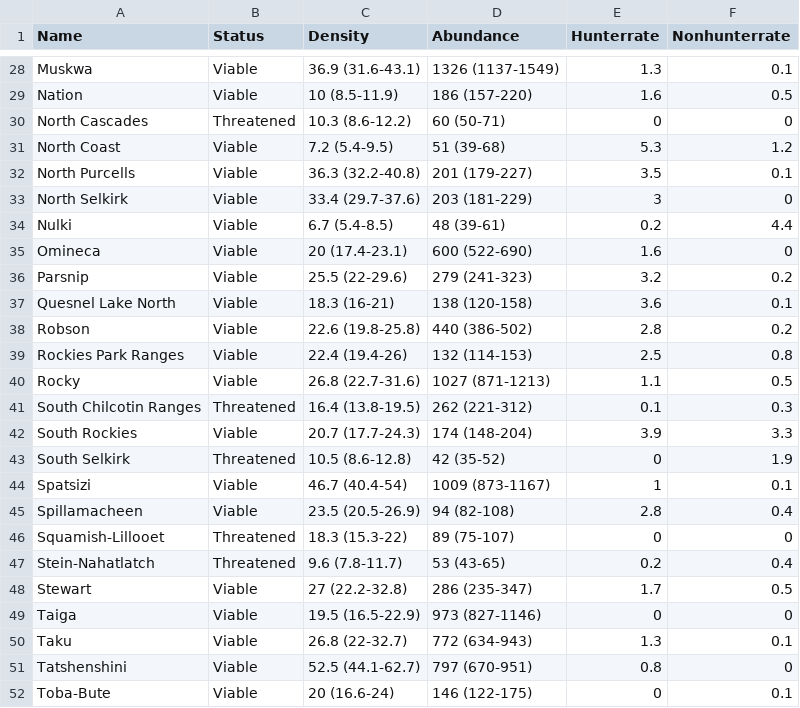
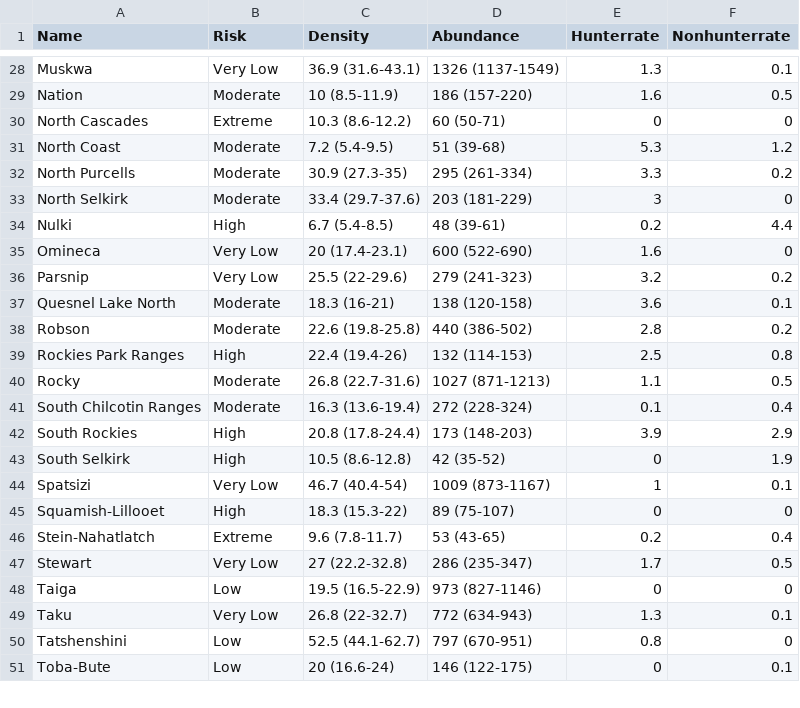
Before and after one commit to ctlamb/Grizzly-Density-BC, a CSV file: output/tables/gbpu_calc.csv, drawn as a sheet; only a part is shown, gaps mark what is left out; removed rows and columns are numbered as before the commit, all else as after; the diff covers the shown part only; the diff names each change by its address in the sheet, - before the commit and + after, or states it on an @@ line.

```diff
--- a/output/tables/gbpu_calc.csv
+++ b/output/tables/gbpu_calc.csv
-B1: Status
+B1: Risk
-B28 (Risk): Viable
+B28 (Risk): Very Low
-B29 (Risk): Viable
+B29 (Risk): Moderate
-B30 (Risk): Threatened
+B30 (Risk): Extreme
-B31:B33 (Risk): Viable
+B31:B33 (Risk): Moderate
-C32 (Density): 36.3 (32.2-40.8)
+C32 (Density): 30.9 (27.3-35)
-D32 (Abundance): 201 (179-227)
+D32 (Abundance): 295 (261-334)
-E32 (Hunterrate): 3.5
+E32 (Hunterrate): 3.3
-F32 (Nonhunterrate): 0.1
+F32 (Nonhunterrate): 0.2
-B34 (Risk): Viable
+B34 (Risk): High
-B35:B36 (Risk): Viable
+B35:B36 (Risk): Very Low
-B37:B38 (Risk): Viable
+B37:B38 (Risk): Moderate
-B39 (Risk): Viable
+B39 (Risk): High
-B40 (Risk): Viable
+B40 (Risk): Moderate
-B41 (Risk): Threatened
+B41 (Risk): Moderate
-C41 (Density): 16.4 (13.8-19.5)
+C41 (Density): 16.3 (13.6-19.4)
-D41 (Abundance): 262 (221-312)
+D41 (Abundance): 272 (228-324)
-F41 (Nonhunterrate): 0.3
+F41 (Nonhunterrate): 0.4
-B42 (Risk): Viable
+B42 (Risk): High
-C42 (Density): 20.7 (17.7-24.3)
+C42 (Density): 20.8 (17.8-24.4)
-D42 (Abundance): 174 (148-204)
+D42 (Abundance): 173 (148-203)
-F42 (Nonhunterrate): 3.3
+F42 (Nonhunterrate): 2.9
-B43 (Risk): Threatened
+B43 (Risk): High
-B44 (Risk): Viable
+B44 (Risk): Very Low
-row 45: Spillamacheen | Viable | 23.5 (20.5-26.9) | 94 (82-108) | 2.8 | 0.4
-B45 (Risk): Threatened
+B45 (Risk): High
-B46 (Risk): Threatened
+B46 (Risk): Extreme
-B47 (Risk): Viable
+B47 (Risk): Very Low
-B48 (Risk): Viable
+B48 (Risk): Low
-B49 (Risk): Viable
+B49 (Risk): Very Low
-B50:B51 (Risk): Viable
+B50:B51 (Risk): Low
```
Also changed, not shown: 48 edited cells elsewhere in this file, output/tables/extirpated.csv, 42 other files.
